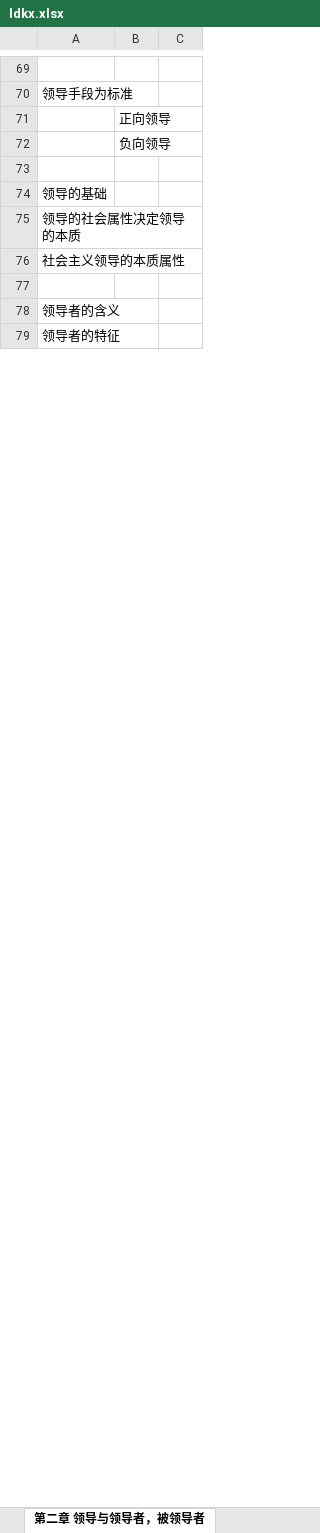
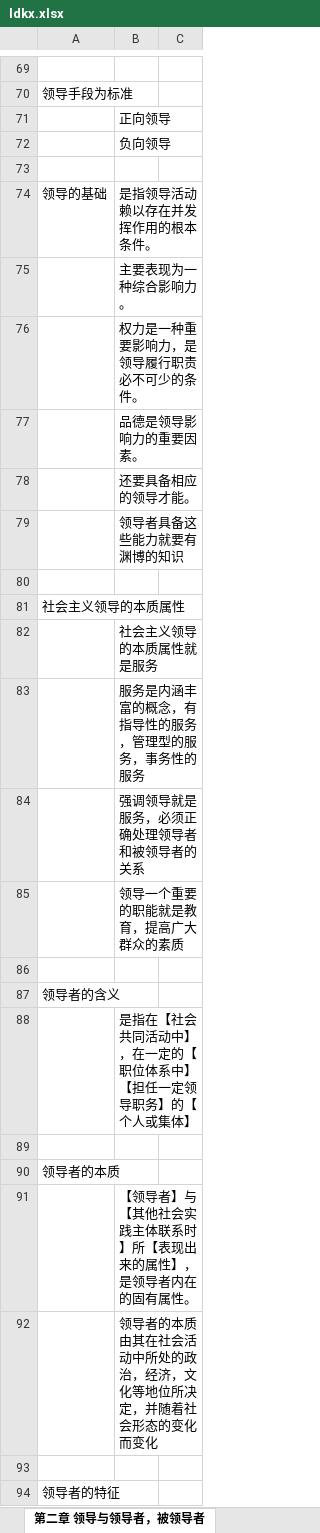
Before and after one commit to xieshiwei/ZK, an Excel workbook: glkx/ldkx.xlsx, sheet 第二章 领导与领导者，被领导者, drawn as a sheet; only a part is shown, gaps mark what is left out; values as stored, in another font and other column widths than the file's, no borders; addresses are those after the commit; the diff covers the shown part only; the diff names each change by its address in the sheet, - before the commit and + after, or states it on an @@ line.

Commit message:
ok

```diff
--- a/glkx/ldkx.xlsx (sheet 第二章 领导与领导者，被领导者)
+++ b/glkx/ldkx.xlsx (sheet 第二章 领导与领导者，被领导者)
-B74: (empty)
+B74: 是指领导活动赖以存在并发挥作用的根本条件。
+row 75:  | 主要表现为一种综合影响力。
+row 76:  | 权力是一种重要影响力，是领导履行职责必不可少的条件。
+row 77:  | 品德是领导影响力的重要因素。
+row 78:  | 还要具备相应的领导才能。
+row 79:  | 领导者具备这些能力就要有渊博的知识
-A80: 领导的社会属性决定领导的本质
+A80: (empty)
+row 82:  | 社会主义领导的本质属性就是服务
+row 83:  | 服务是内涵丰富的概念，有指导性的服务，管理型的服务，事务性的服务
+row 84:  | 强调领导就是服务，必须正确处理领导者和被领导者的关系
+row 85:  | 领导一个重要的职能就是教育，提高广大群众的素质
+row 88:  | 是指在【社会共同活动中】，在一定的【职位体系中】【担任一定领导职务】的【个人或集体】
+row 89: (empty)
+row 90: 领导者的本质
+row 91:  | 【领导者】与【其他社会实践主体联系时】所【表现出来的属性】，是领导者内在的固有属性。
+row 92:  | 领导者的本质由其在社会活动中所处的政治，经济，文化等地位所决定，并随着社会形态的变化而变化
+row 93: (empty)
```
Also changed, not shown: 37 added rows and 2 edited cells elsewhere in this sheet.
